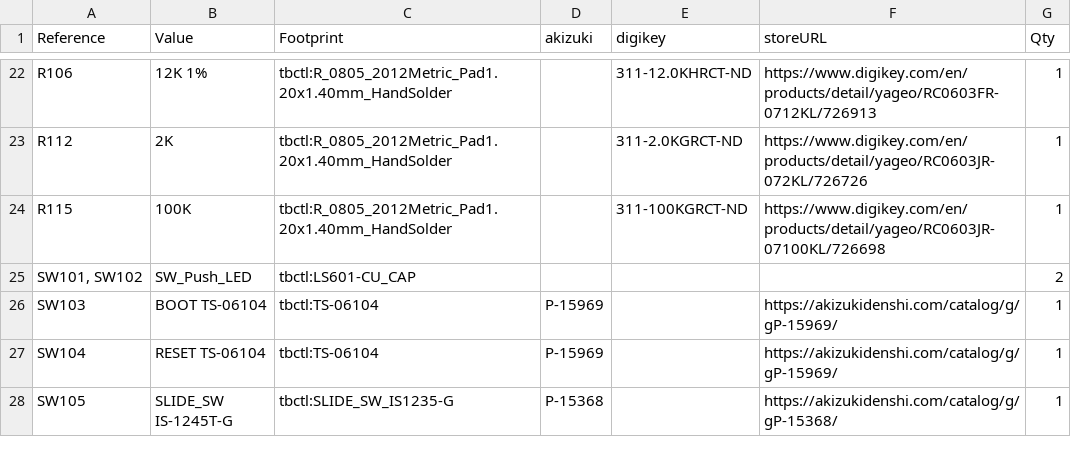
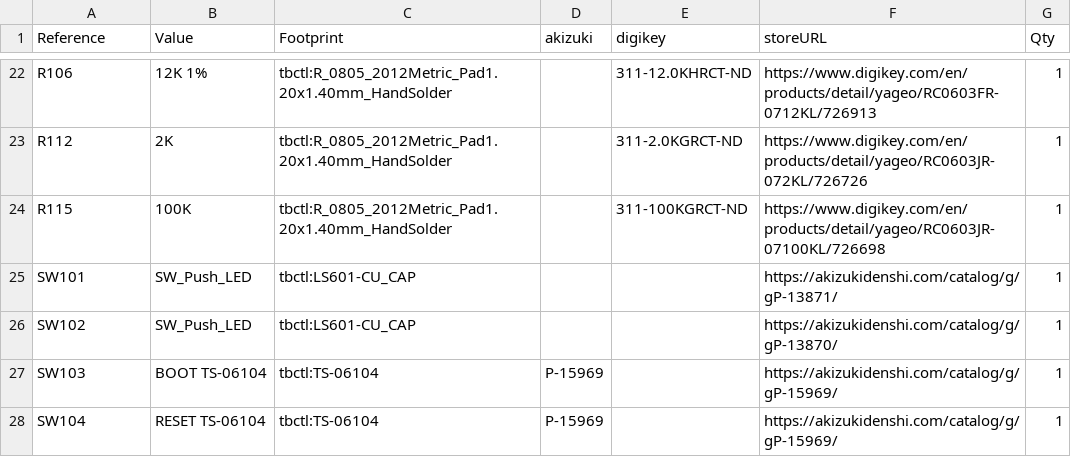
Before and after one commit to hnz1102/temp-logger, a CSV file: hardware/bom.csv, drawn as a sheet; only a part is shown, gaps mark what is left out; the shorter side is filled out with more unchanged rows; removed rows and columns are numbered as before the commit, all else as after; the diff names each change by its address in the sheet, - before the commit and + after, or states it on an @@ line.

Commit message:
Update bom list

```diff
--- a/hardware/bom.csv
+++ b/hardware/bom.csv
-row 25: SW101, SW102 | SW_Push_LED | tbctl:LS601-CU_CAP |  |  |  | 2
+row 25: SW101 | SW_Push_LED | tbctl:LS601-CU_CAP |  |  | https://akizukidenshi.com/catalog/g/gP-13871/ | 1
+row 26: SW102 | SW_Push_LED | tbctl:LS601-CU_CAP |  |  | https://akizukidenshi.com/catalog/g/gP-13870/ | 1
```
